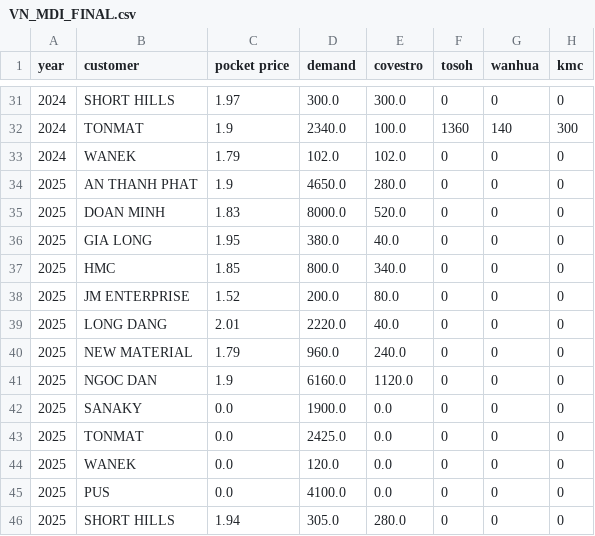
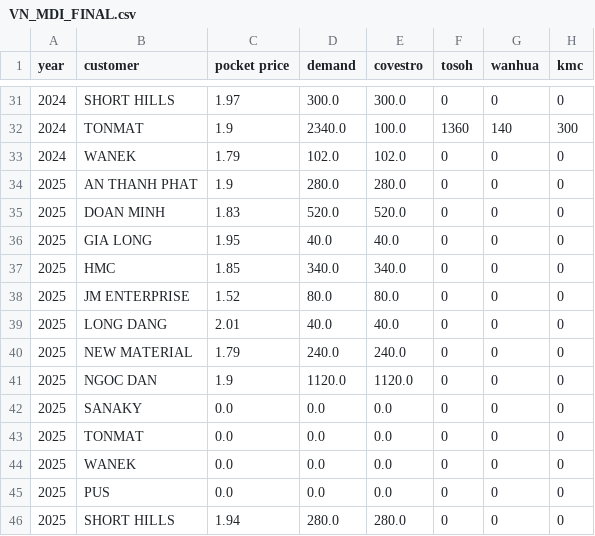
Before and after one commit to Hiep-cao-cov/data_analysis_2, a CSV file: data/VN_MDI_FINAL.csv, drawn as a sheet; only a part is shown, gaps mark what is left out; the diff names each change by its address in the sheet, - before the commit and + after, or states it on an @@ line.

```diff
--- a/data/VN_MDI_FINAL.csv
+++ b/data/VN_MDI_FINAL.csv
-D34 (demand): 4650.0
+D34 (demand): 280.0
-D35 (demand): 8000.0
+D35 (demand): 520.0
-D36 (demand): 380.0
+D36 (demand): 40.0
-D37 (demand): 800.0
+D37 (demand): 340.0
-D38 (demand): 200.0
+D38 (demand): 80.0
-D39 (demand): 2220.0
+D39 (demand): 40.0
-D40 (demand): 960.0
+D40 (demand): 240.0
-D41 (demand): 6160.0
+D41 (demand): 1120.0
-D42 (demand): 1900.0
+D42 (demand): 0.0
-D43 (demand): 2425.0
+D43 (demand): 0.0
-D44 (demand): 120.0
+D44 (demand): 0.0
-D45 (demand): 4100.0
+D45 (demand): 0.0
-D46 (demand): 305.0
+D46 (demand): 280.0
```
Also changed, not shown: data/TW_TDI_FINAL.csv, 1 other file.
